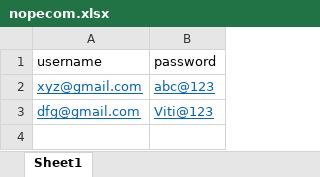
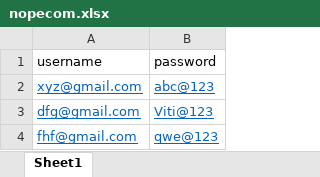
Before and after one commit to sanjaykumar156/ecom.automation.suite, an Excel workbook: src/main/java/utilities/nopecom.xlsx, sheet Sheet1, drawn as a sheet; values as stored, in another font and other column widths than the file's, no borders; the diff names each change by its address in the sheet, - before the commit and + after, or states it on an @@ line.

```diff
--- a/src/main/java/utilities/nopecom.xlsx (sheet Sheet1)
+++ b/src/main/java/utilities/nopecom.xlsx (sheet Sheet1)
+row 4: fhf@gmail.com | qwe@123
```
Also changed, not shown: target/classes/utilities/nopecom.xlsx, 30 other files.
